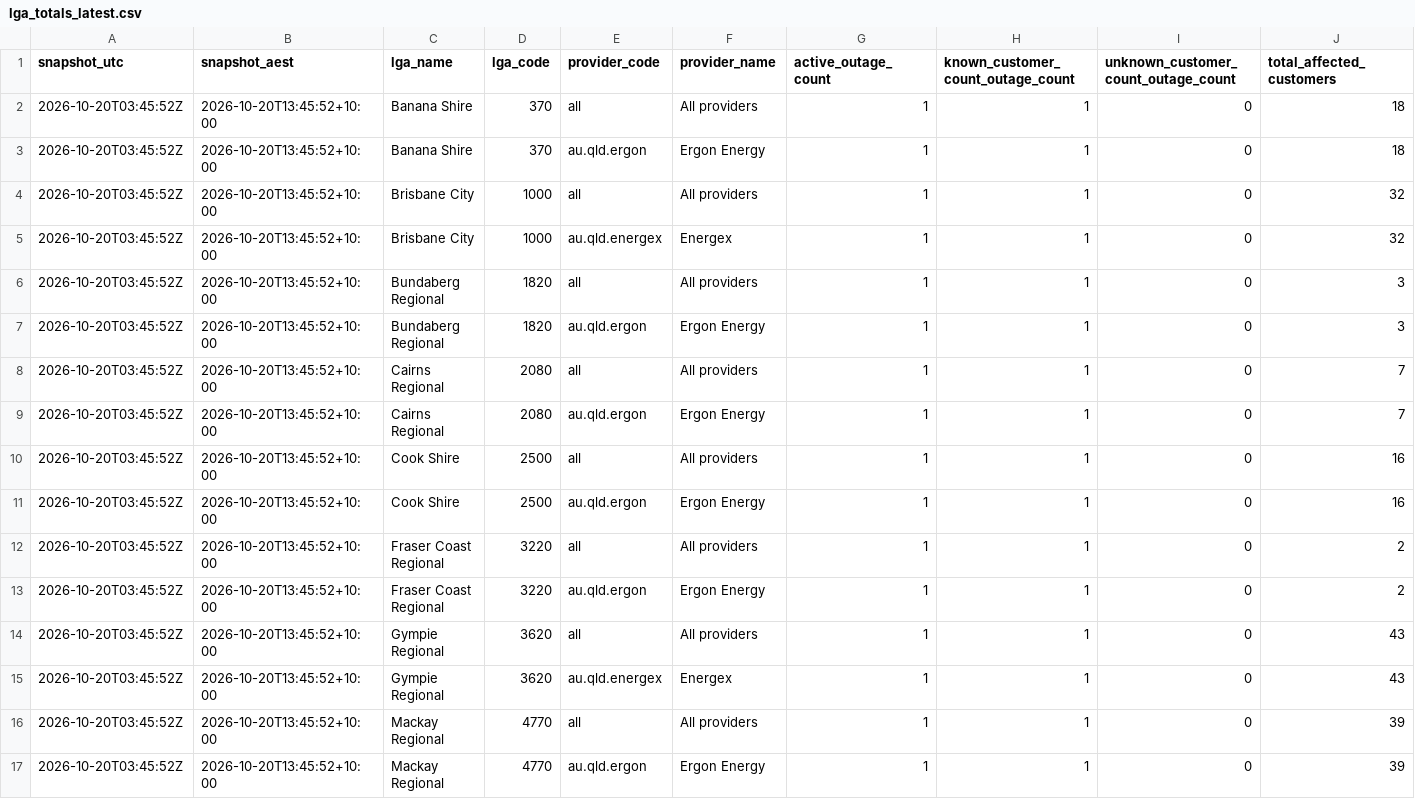
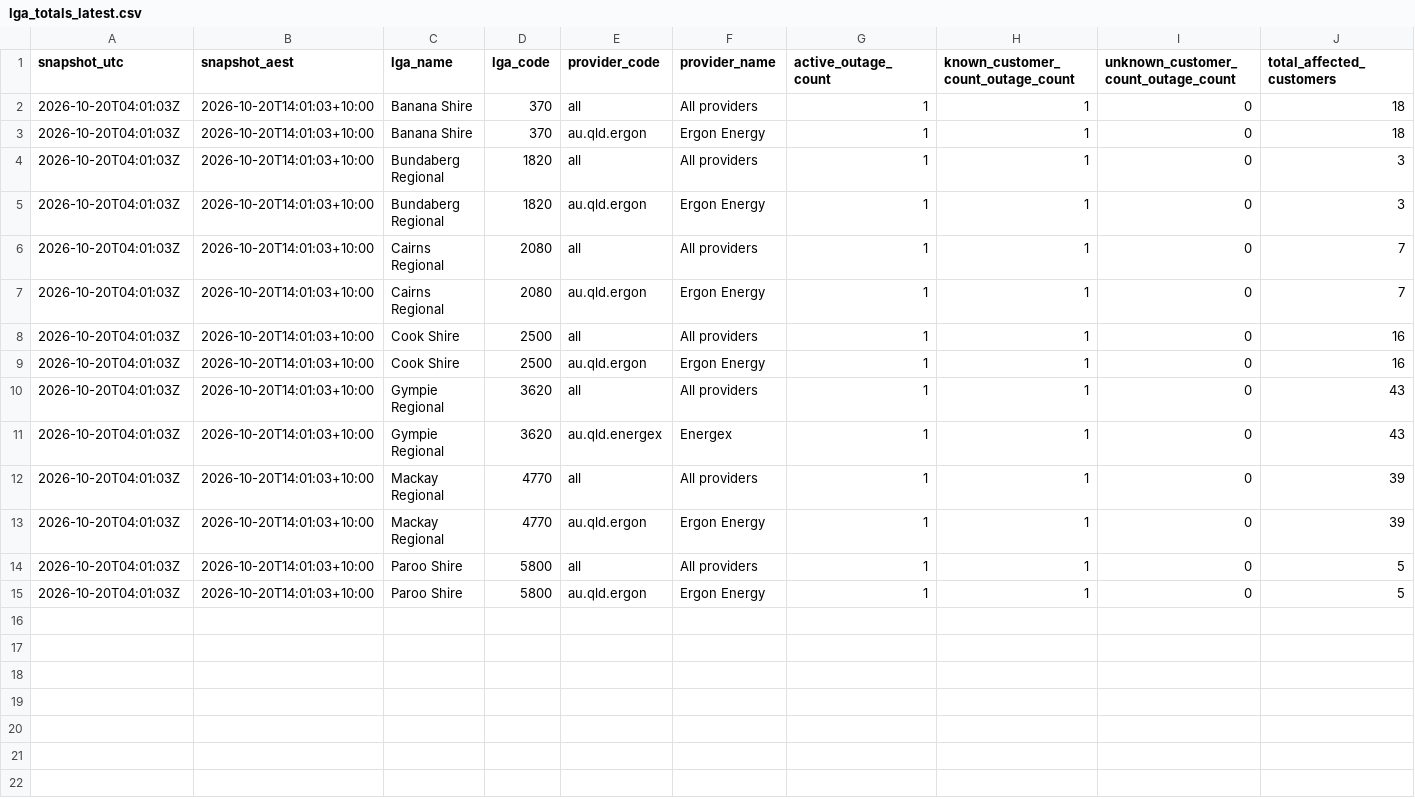
Before and after one commit to gowlettluke/qldpoweroutages, a CSV file: data/lga_totals_latest.csv, drawn as a sheet; only a part is shown; removed rows and columns are numbered as before the commit, all else as after; rows hold the shown columns only; the diff names each change by its address in the sheet, - before the commit and + after, or states it on an @@ line.

```diff
--- a/data/lga_totals_latest.csv
+++ b/data/lga_totals_latest.csv
-A2:A3 (snapshot_utc): 2026-10-20T03:45:52Z
+A2:A3 (snapshot_utc): 2026-10-20T04:01:03Z
-B2:B3 (snapshot_aest): 2026-10-20T13:45:52+10:00
+B2:B3 (snapshot_aest): 2026-10-20T14:01:03+10:00
-row 4: 2026-10-20T03:45:52Z | 2026-10-20T13:45:52+10:00 | Brisbane City | 1000 | all | All providers | 1 | 1 | 0 | 32
-row 5: 2026-10-20T03:45:52Z | 2026-10-20T13:45:52+10:00 | Brisbane City | 1000 | au.qld.energex | Energex | 1 | 1 | 0 | 32
-A4:A9 (snapshot_utc): 2026-10-20T03:45:52Z
+A4:A9 (snapshot_utc): 2026-10-20T04:01:03Z
-B4:B9 (snapshot_aest): 2026-10-20T13:45:52+10:00
+B4:B9 (snapshot_aest): 2026-10-20T14:01:03+10:00
-row 12: 2026-10-20T03:45:52Z | 2026-10-20T13:45:52+10:00 | Fraser Coast Regional | 3220 | all | All providers | 1 | 1 | 0 | 2
-row 13: 2026-10-20T03:45:52Z | 2026-10-20T13:45:52+10:00 | Fraser Coast Regional | 3220 | au.qld.ergon | Ergon Energy | 1 | 1 | 0 | 2
-A10:A13 (snapshot_utc): 2026-10-20T03:45:52Z
+A10:A13 (snapshot_utc): 2026-10-20T04:01:03Z
-B10:B13 (snapshot_aest): 2026-10-20T13:45:52+10:00
+B10:B13 (snapshot_aest): 2026-10-20T14:01:03+10:00
+row 14: 2026-10-20T04:01:03Z | 2026-10-20T14:01:03+10:00 | Paroo Shire | 5800 | all | All providers | 1 | 1 | 0 | 5
+row 15: 2026-10-20T04:01:03Z | 2026-10-20T14:01:03+10:00 | Paroo Shire | 5800 | au.qld.ergon | Ergon Energy | 1 | 1 | 0 | 5
```
Also changed, not shown: data/lga_cumulative_48h.csv, data/lga_totals_48h.csv, 5 other files.
